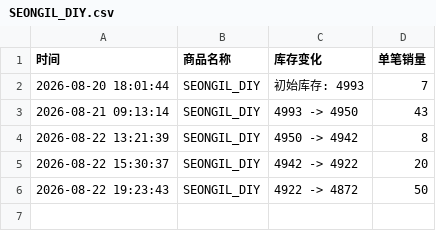
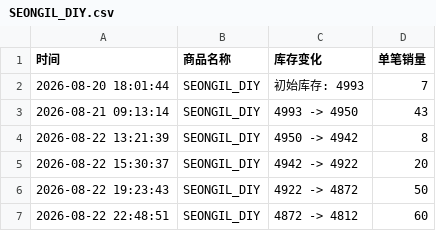
Before and after one commit to Juineii/82major_md0822, a CSV file: SEONGIL_DIY.csv, drawn as a sheet; the diff names each change by its address in the sheet, - before the commit and + after, or states it on an @@ line.

Commit message:
自动更新数据 2026-08-22 22:49:39

```diff
--- a/SEONGIL_DIY.csv
+++ b/SEONGIL_DIY.csv
+row 7: 2026-08-22 22:48:51 | SEONGIL_DIY | 4872 -> 4812 | 60
```
